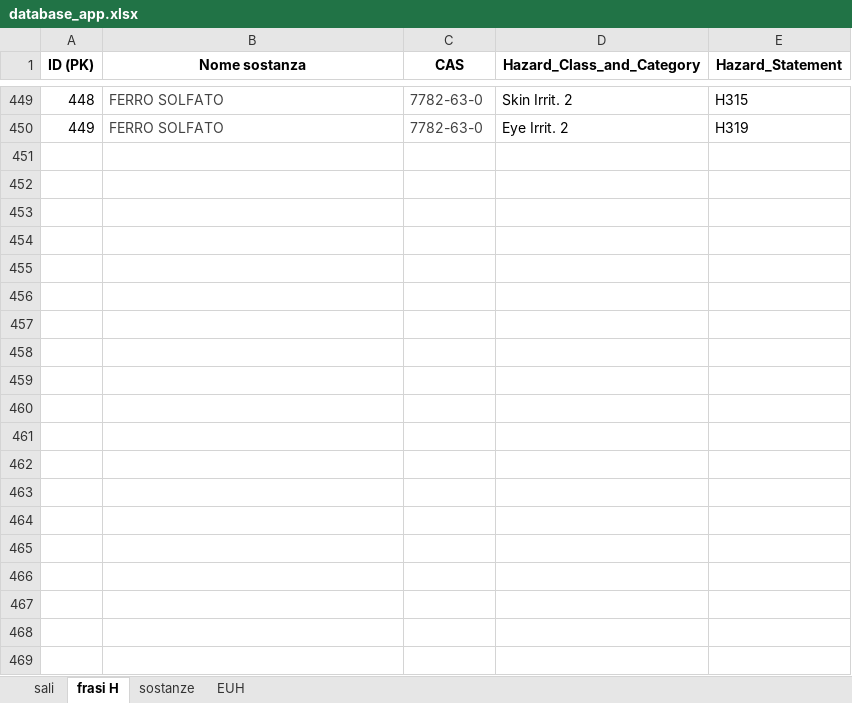
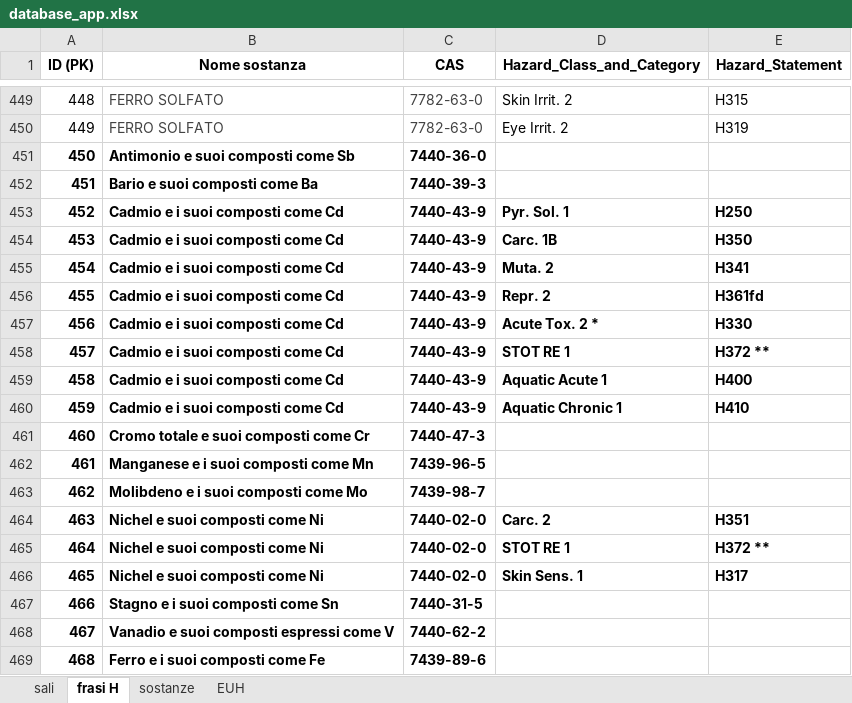
Before and after one commit to Biorigeneral-Informatics/classificatore.sea, an Excel workbook: app/DB/database_app.xlsx, sheet frasi H, drawn as a sheet; only a part is shown, gaps mark what is left out; values as stored, in another font and other column widths than the file's, no borders; charts and pictures and conditional formats and table styles not drawn; the diff covers the shown part only; the diff names each change by its address in the sheet, - before the commit and + after, or states it on an @@ line.

```diff
--- a/app/DB/database_app.xlsx (sheet frasi H)
+++ b/app/DB/database_app.xlsx (sheet frasi H)
+row 451: 450 | Antimonio e suoi composti come Sb | 7440-36-0
+row 452: 451 | Bario e suoi composti come Ba | 7440-39-3
+row 453: 452 | Cadmio e i suoi composti come Cd | 7440-43-9 | Pyr. Sol. 1 | H250
+row 454: 453 | Cadmio e i suoi composti come Cd | 7440-43-9 | Carc. 1B | H350
+row 455: 454 | Cadmio e i suoi composti come Cd | 7440-43-9 | Muta. 2 | H341
+row 456: 455 | Cadmio e i suoi composti come Cd | 7440-43-9 | Repr. 2 | H361fd
+row 457: 456 | Cadmio e i suoi composti come Cd | 7440-43-9 | Acute Tox. 2 * | H330
+row 458: 457 | Cadmio e i suoi composti come Cd | 7440-43-9 | STOT RE 1 | H372 **
+row 459: 458 | Cadmio e i suoi composti come Cd | 7440-43-9 | Aquatic Acute 1 | H400
+row 460: 459 | Cadmio e i suoi composti come Cd | 7440-43-9 | Aquatic Chronic 1 | H410
+row 461: 460 | Cromo totale e suoi composti come Cr | 7440-47-3
+row 462: 461 | Manganese e i suoi composti come Mn | 7439-96-5
+row 463: 462 | Molibdeno e i suoi composti come Mo | 7439-98-7
+row 464: 463 | Nichel e suoi composti come Ni | 7440-02-0 | Carc. 2 | H351
+row 465: 464 | Nichel e suoi composti come Ni | 7440-02-0 | STOT RE 1 | H372 **
+row 466: 465 | Nichel e suoi composti come Ni | 7440-02-0 | Skin Sens. 1 | H317
+row 467: 466 | Stagno e i suoi composti come Sn | 7440-31-5
+row 468: 467 | Vanadio e suoi composti espressi come V | 7440-62-2
+row 469: 468 | Ferro e i suoi composti come Fe | 7439-89-6
```
Also changed, not shown: 134 added rows elsewhere in this sheet, sheet sali, sheet sostanze, charts or pictures, 1 other file.
